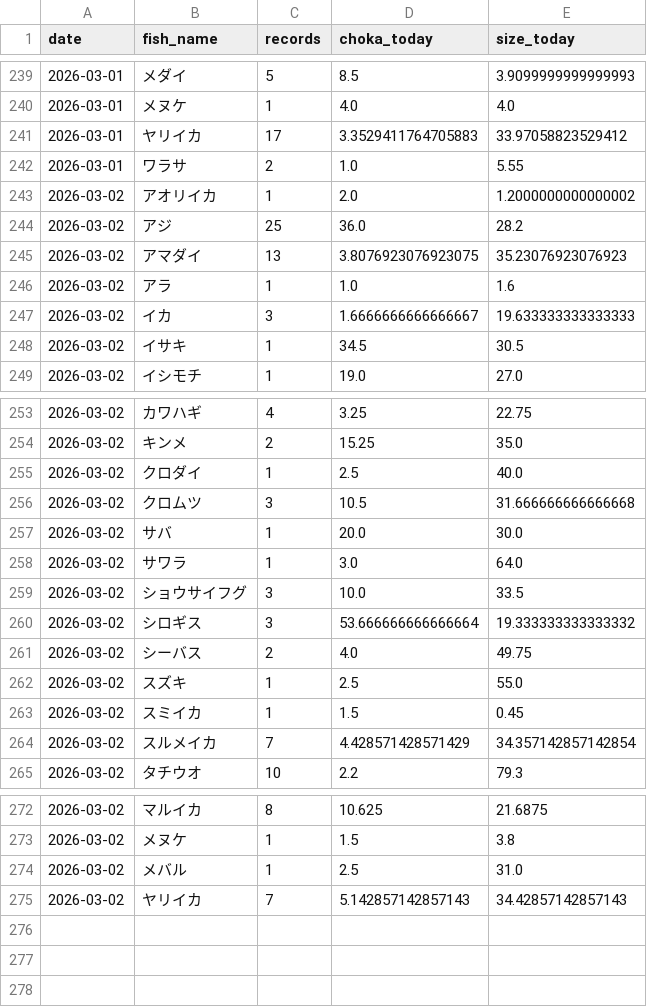
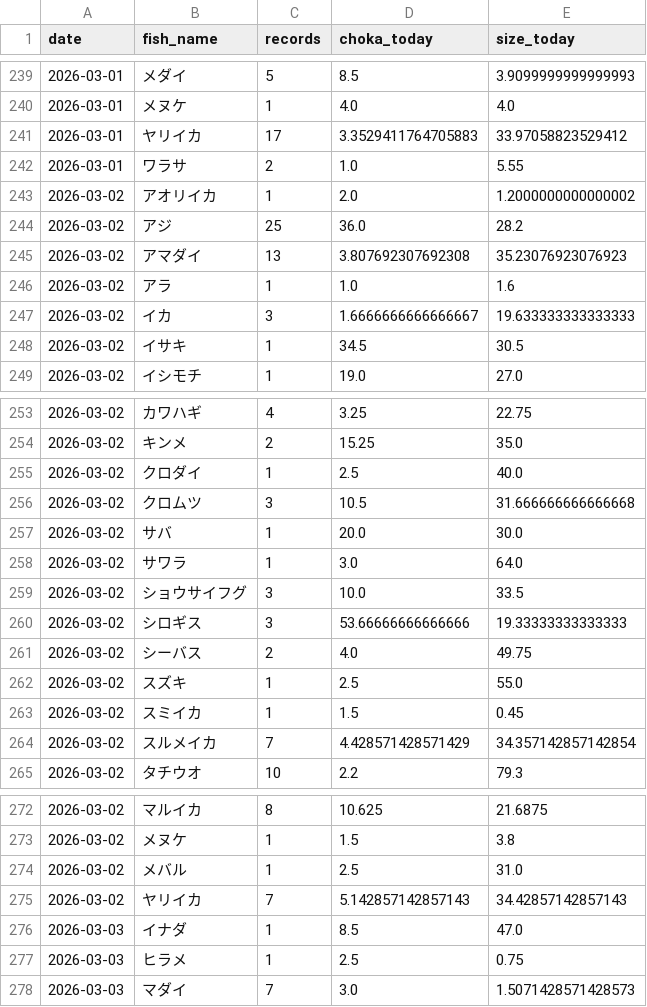
Before and after one commit to haradatakahiro/funaduri-tatiuo-auto, a CSV file: history/daily_metrics.csv, drawn as a sheet; only a part is shown, gaps mark what is left out.

```diff
--- a/history/daily_metrics.csv
+++ b/history/daily_metrics.csv
@@ -244,3 +244,3 @@ date,fish_name,records,choka_today,size_today
 2026-03-02,アジ,25,36.0,28.2
-2026-03-02,アマダイ,13,3.8076923076923075,35.23076923076923
+2026-03-02,アマダイ,13,3.807692307692308,35.23076923076923
 2026-03-02,アラ,1,1.0,1.6
@@ -259,3 +259,3 @@ date,fish_name,records,choka_today,size_today
 2026-03-02,ショウサイフグ,3,10.0,33.5
-2026-03-02,シロギス,3,53.666666666666664,19.333333333333332
+2026-03-02,シロギス,3,53.66666666666666,19.33333333333333
 2026-03-02,シーバス,2,4.0,49.75
@@ -275 +275,4 @@ date,fish_name,records,choka_today,size_today
 2026-03-02,ヤリイカ,7,5.142857142857143,34.42857142857143
+2026-03-03,イナダ,1,8.5,47.0
+2026-03-03,ヒラメ,1,2.5,0.75
+2026-03-03,マダイ,7,3.0,1.5071428571428573
```
Also changed, not shown: 1 other file.
